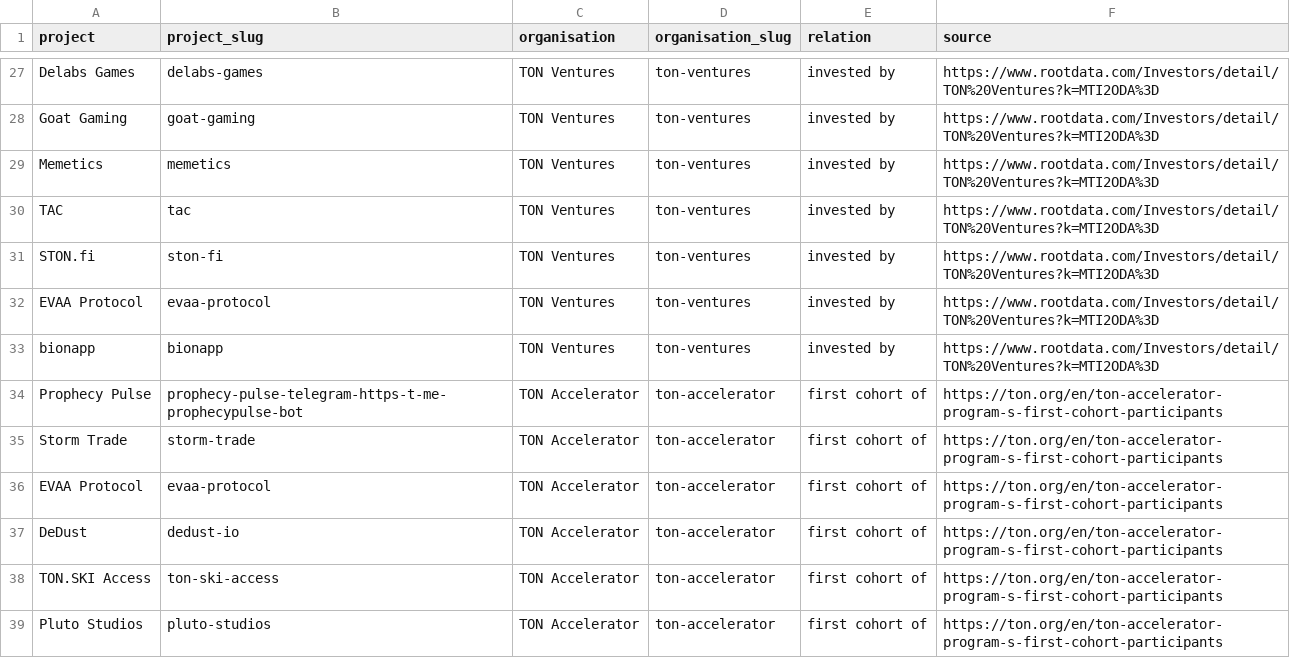
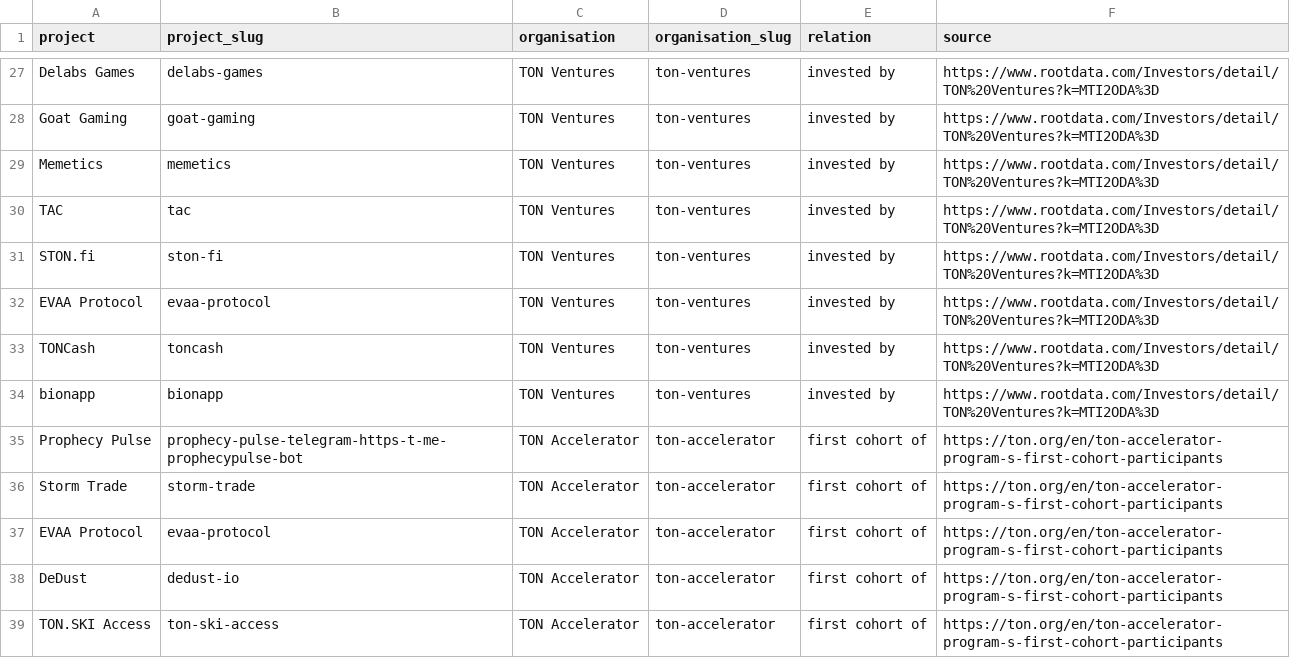
Before and after one commit to vitalikgpt/gram-ecosystem, a CSV file: data/relations.csv, drawn as a sheet; only a part is shown, gaps mark what is left out; the shorter side is filled out with more unchanged rows.

```diff
--- a/data/relations.csv
+++ b/data/relations.csv
@@ -32,2 +32,3 @@ STON.fi,ston-fi,TON Ventures,ton-ventures,invested by,https://www.rootdata.com/I
 EVAA Protocol,evaa-protocol,TON Ventures,ton-ventures,invested by,https://www.rootdata.com/Investors/detail/TON%20Ventures?k=MTI2ODA%3D
+TONCash,toncash,TON Ventures,ton-ventures,invested by,https://www.rootdata.com/Investors/detail/TON%20Ventures?k=MTI2ODA%3D
 bionapp,bionapp,TON Ventures,ton-ventures,invested by,https://www.rootdata.com/Investors/detail/TON%20Ventures?k=MTI2ODA%3D
```
Also changed, not shown: 38 other files.
